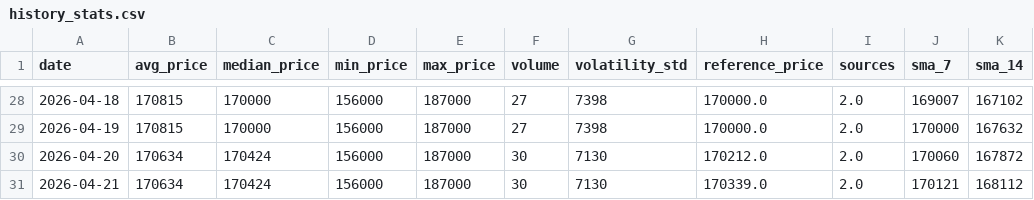
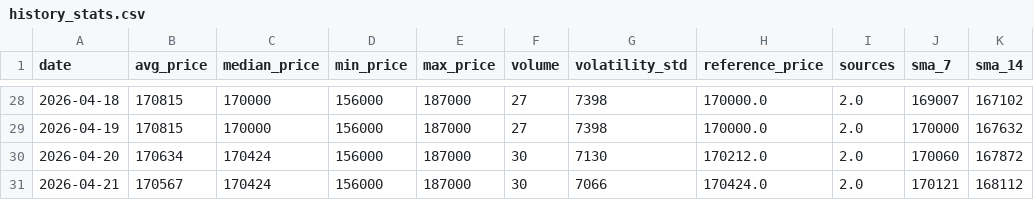
Before and after one commit to AbelV22/project-foundation, a CSV file: public/history_stats.csv, drawn as a sheet; only a part is shown, gaps mark what is left out; the diff names each change by its address in the sheet, - before the commit and + after, or states it on an @@ line.

```diff
--- a/public/history_stats.csv
+++ b/public/history_stats.csv
-B31 (avg_price): 170634
+B31 (avg_price): 170567
-G31 (volatility_std): 7130
+G31 (volatility_std): 7066
-H31 (reference_price): 170339.0
+H31 (reference_price): 170424.0
```
Also changed, not shown: 3 other files.
